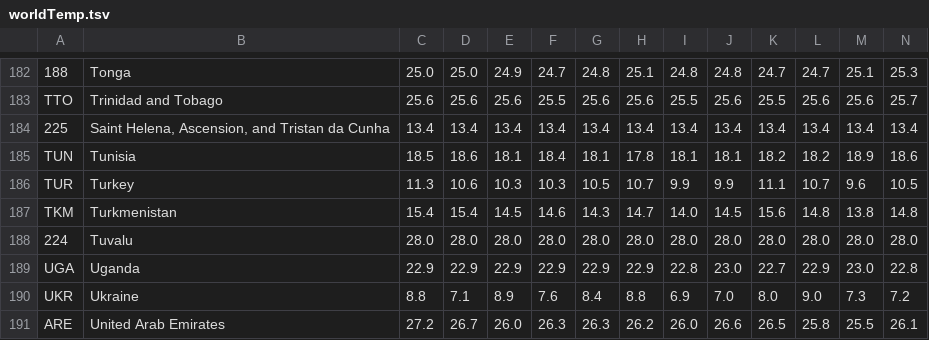
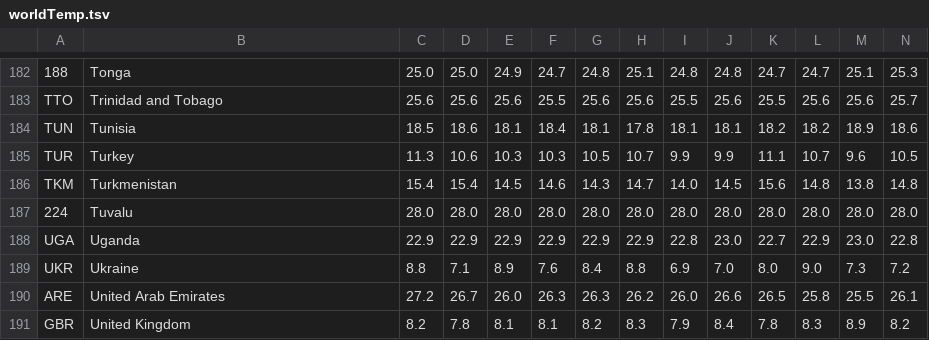
Before and after one commit to schan54/Data-Visualization, a TSV file: src/temperature/worldTemp.tsv, drawn as a sheet; only a part is shown, gaps mark what is left out; the shorter side is filled out with more unchanged rows; rows hold the shown columns only; the diff names each change by its address in the sheet, - before the commit and + after, or states it on an @@ line.

```diff
--- a/src/temperature/worldTemp.tsv
+++ b/src/temperature/worldTemp.tsv
-row 184: 225 | Saint Helena, Ascension, and Tristan da Cunha | 13.4 | 13.4 | 13.4 | 13.4 | 13.4 | 13.4 | 13.4 | 13.4 | 13.4 | 13.4 | 13.4 | 13.4
```
Also changed, not shown: 10 other files.
